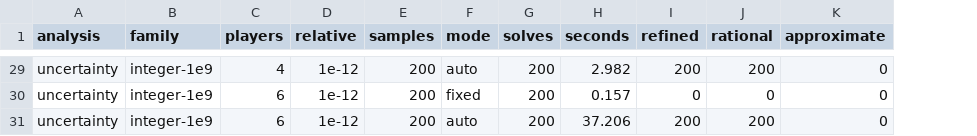
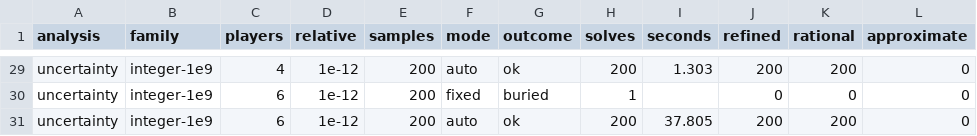
Before and after one commit to matsu7874/coopgame, a CSV file: data/bench/uncertainty.csv, drawn as a sheet; only a part is shown, gaps mark what is left out; addresses are those after the commit; the diff covers the shown part only; the diff names each change by its address in the sheet, - before the commit and + after, or states it on an @@ line.

```diff
--- a/data/bench/uncertainty.csv
+++ b/data/bench/uncertainty.csv
+column G (outcome), rows 29-31: ok | buried | ok
-I29 (seconds): 2.982
+I29 (seconds): 1.303
-H30 (solves): 200
+H30 (solves): 1
-I30 (seconds): 0.157
+I30 (seconds): (empty)
-I31 (seconds): 37.206
+I31 (seconds): 37.805
```
Also changed, not shown: 22 edited cells elsewhere in this file, 12 other files.
